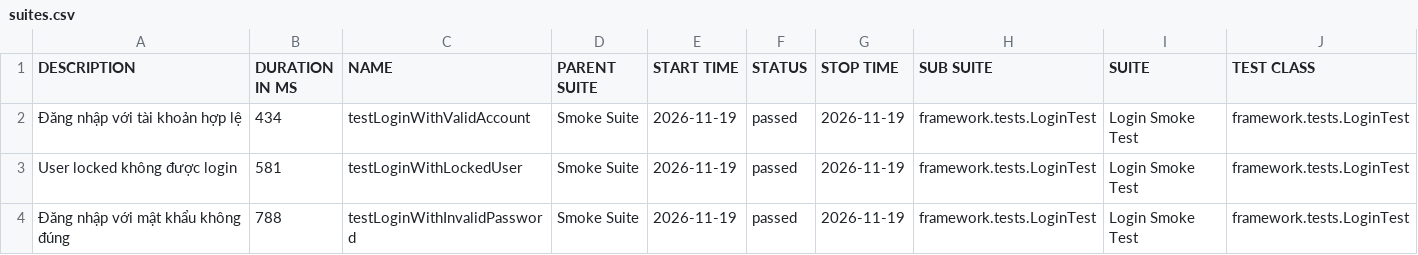
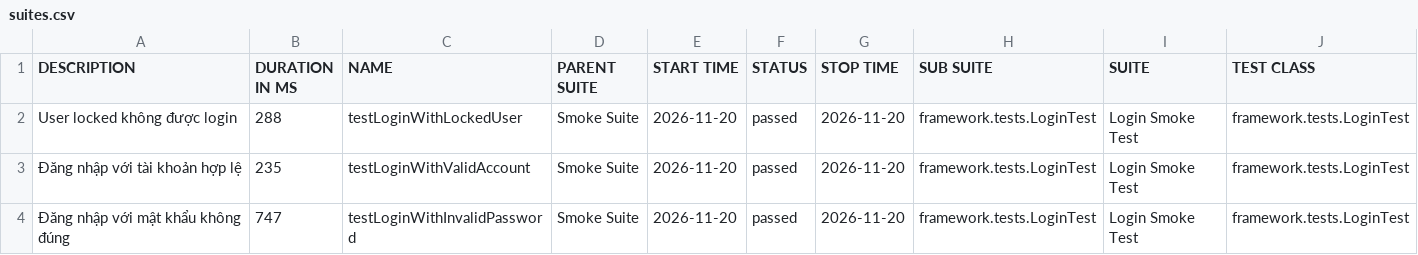
Before and after one commit to maiphun1412/selenium-framework, a CSV file: data/suites.csv, drawn as a sheet; only a part is shown; removed rows and columns are numbered as before the commit, all else as after; rows hold the shown columns only; the diff names each change by its address in the sheet, - before the commit and + after, or states it on an @@ line.

```diff
--- a/data/suites.csv
+++ b/data/suites.csv
-row 2: Đăng nhập với tài khoản hợp lệ | 434 | testLoginWithValidAccount | Smoke Suite | 2026-11-19 | passed | 2026-11-19 | framework.tests.LoginTest | Login Smoke Test | framework.tests.LoginTest
-B2 (DURATION IN MS): 581
+B2 (DURATION IN MS): 288
-E2 (START TIME): 2026-11-19
+E2 (START TIME): 2026-11-20
-G2 (STOP TIME): 2026-11-19
+G2 (STOP TIME): 2026-11-20
+row 3: Đăng nhập với tài khoản hợp lệ | 235 | testLoginWithValidAccount | Smoke Suite | 2026-11-20 | passed | 2026-11-20 | framework.tests.LoginTest | Login Smoke Test | framework.tests.LoginTest
-B4 (DURATION IN MS): 788
+B4 (DURATION IN MS): 747
-E4 (START TIME): 2026-11-19
+E4 (START TIME): 2026-11-20
-G4 (STOP TIME): 2026-11-19
+G4 (STOP TIME): 2026-11-20
```
Also changed, not shown: 34 other files.
